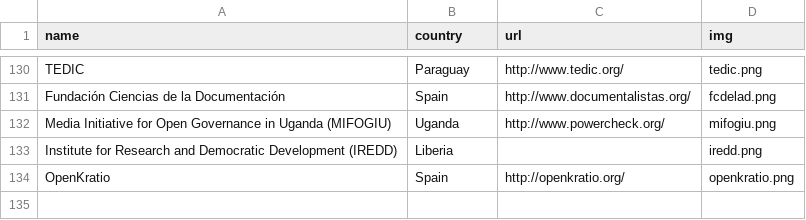
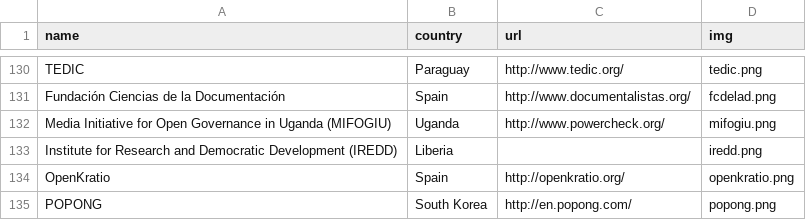
Before and after one commit to sunlightlabs/openingparliament, a CSV file: data/organizations.csv, drawn as a sheet; only a part is shown, gaps mark what is left out.

Commit message:
Add POPONG

```diff
--- a/data/organizations.csv
+++ b/data/organizations.csv
@@ -134 +134,2 @@ Institute for Research and Democratic Development (IREDD),Liberia,,iredd.png
 OpenKratio,Spain,http://openkratio.org/,openkratio.png
+POPONG,South Korea,http://en.popong.com/,popong.png
```
Also changed, not shown: 2 other files.
